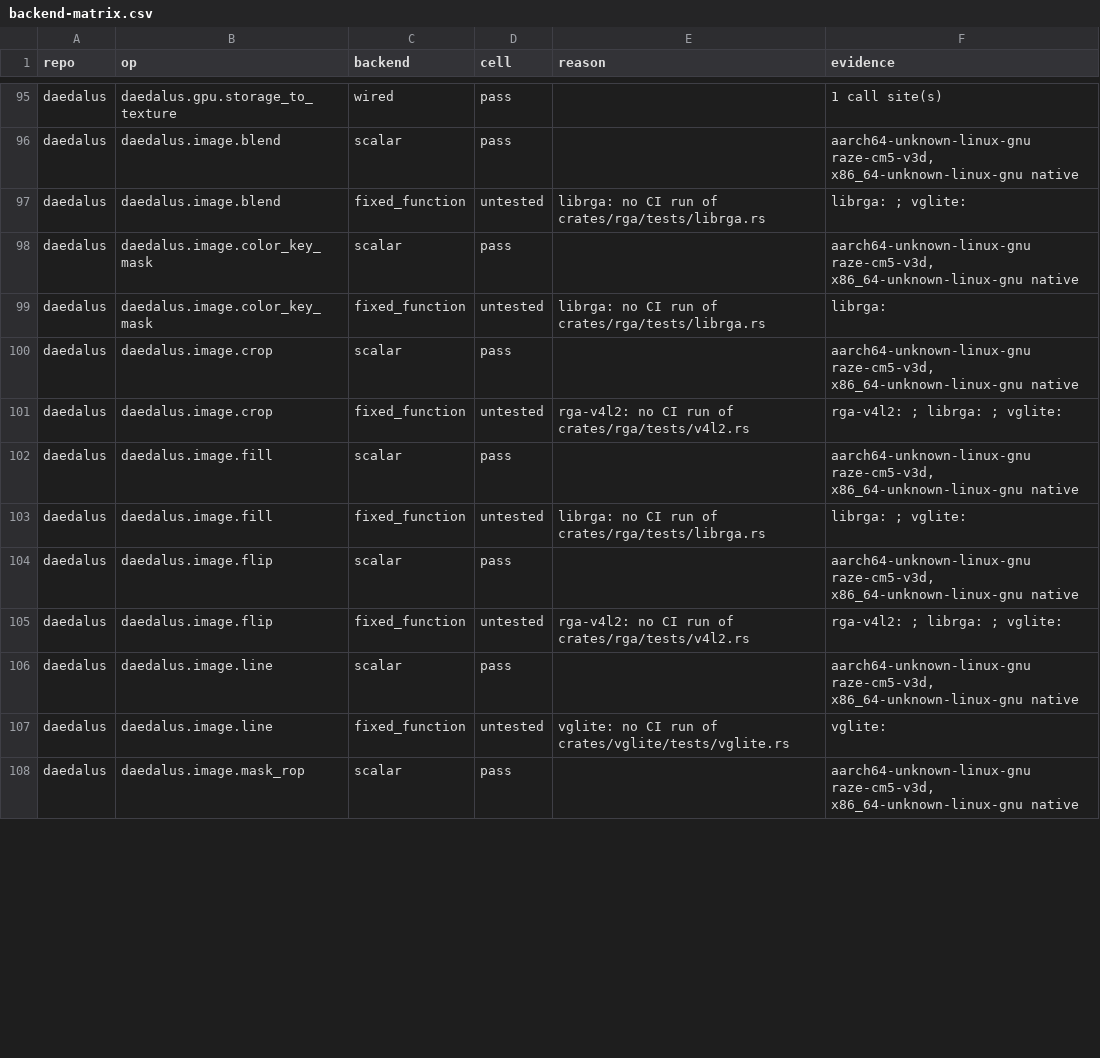
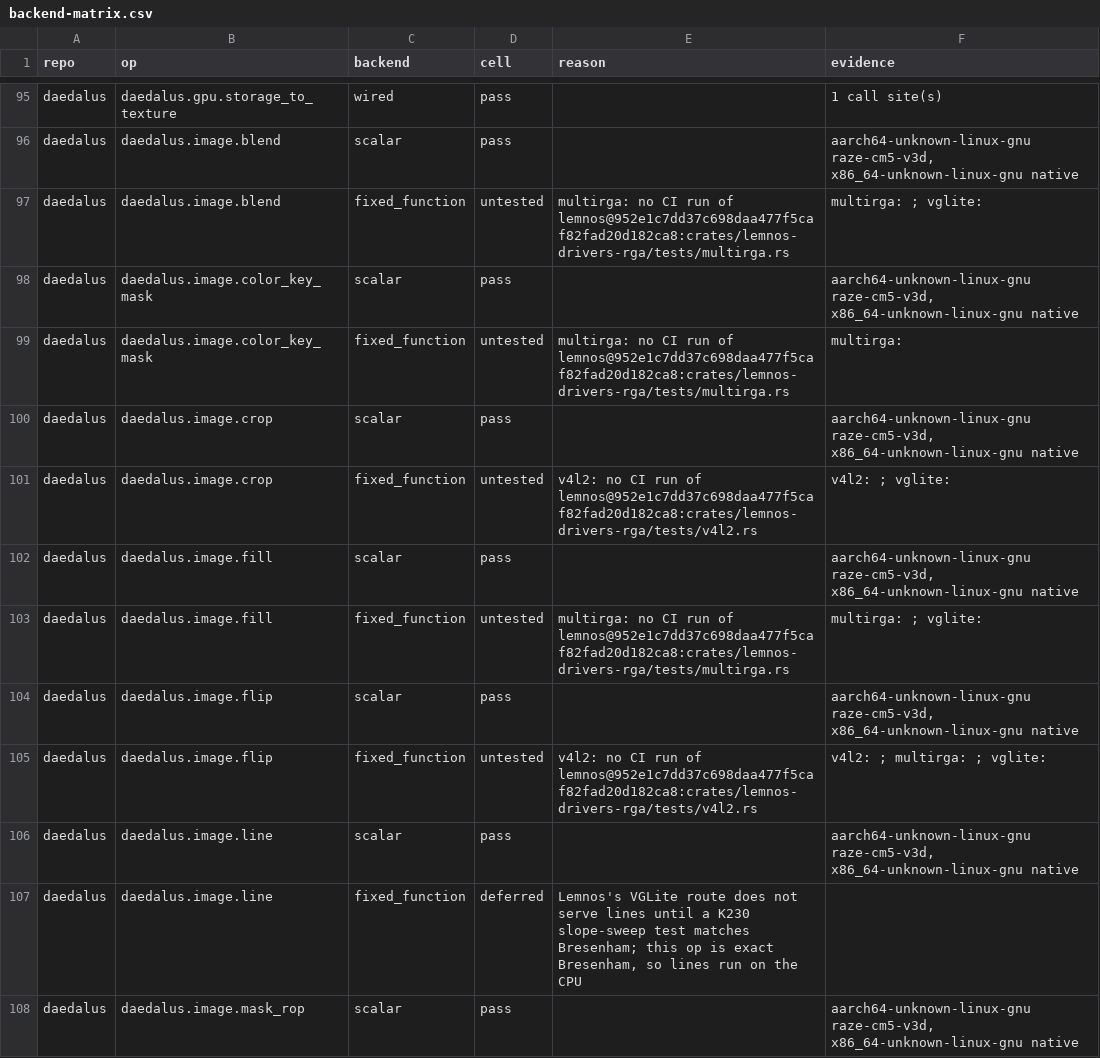
Before and after one commit to Prometheus-Dynamics/Daedalus, a CSV file: docs/backend-matrix.csv, drawn as a sheet; only a part is shown, gaps mark what is left out; the diff covers the shown part only.

```diff
--- a/docs/backend-matrix.csv
+++ b/docs/backend-matrix.csv
@@ -96,13 +96,13 @@ daedalus,daedalus.gpu.storage_to_texture,wired,pass,,1 call site(s)
 daedalus,daedalus.image.blend,scalar,pass,,"aarch64-unknown-linux-gnu raze-cm5-v3d, x86_64-unknown-linux-gnu native"
-daedalus,daedalus.image.blend,fixed_function,untested,librga: no CI run of crates/rga/tests/librga.rs,librga: ; vglite:
+daedalus,daedalus.image.blend,fixed_function,untested,multirga: no CI run of lemnos@952e1c7dd37c698daa477f5caf82fad20d182ca8:crates/lemnos-drivers-rga/tests/multirga.rs,multirga: ; vglite:
 daedalus,daedalus.image.color_key_mask,scalar,pass,,"aarch64-unknown-linux-gnu raze-cm5-v3d, x86_64-unknown-linux-gnu native"
-daedalus,daedalus.image.color_key_mask,fixed_function,untested,librga: no CI run of crates/rga/tests/librga.rs,librga:
+daedalus,daedalus.image.color_key_mask,fixed_function,untested,multirga: no CI run of lemnos@952e1c7dd37c698daa477f5caf82fad20d182ca8:crates/lemnos-drivers-rga/tests/multirga.rs,multirga:
 daedalus,daedalus.image.crop,scalar,pass,,"aarch64-unknown-linux-gnu raze-cm5-v3d, x86_64-unknown-linux-gnu native"
-daedalus,daedalus.image.crop,fixed_function,untested,rga-v4l2: no CI run of crates/rga/tests/v4l2.rs,rga-v4l2: ; librga: ; vglite:
+daedalus,daedalus.image.crop,fixed_function,untested,v4l2: no CI run of lemnos@952e1c7dd37c698daa477f5caf82fad20d182ca8:crates/lemnos-drivers-rga/tests/v4l2.rs,v4l2: ; vglite:
 daedalus,daedalus.image.fill,scalar,pass,,"aarch64-unknown-linux-gnu raze-cm5-v3d, x86_64-unknown-linux-gnu native"
-daedalus,daedalus.image.fill,fixed_function,untested,librga: no CI run of crates/rga/tests/librga.rs,librga: ; vglite:
+daedalus,daedalus.image.fill,fixed_function,untested,multirga: no CI run of lemnos@952e1c7dd37c698daa477f5caf82fad20d182ca8:crates/lemnos-drivers-rga/tests/multirga.rs,multirga: ; vglite:
 daedalus,daedalus.image.flip,scalar,pass,,"aarch64-unknown-linux-gnu raze-cm5-v3d, x86_64-unknown-linux-gnu native"
-daedalus,daedalus.image.flip,fixed_function,untested,rga-v4l2: no CI run of crates/rga/tests/v4l2.rs,rga-v4l2: ; librga: ; vglite:
+daedalus,daedalus.image.flip,fixed_function,untested,v4l2: no CI run of lemnos@952e1c7dd37c698daa477f5caf82fad20d182ca8:crates/lemnos-drivers-rga/tests/v4l2.rs,v4l2: ; multirga: ; vglite:
 daedalus,daedalus.image.line,scalar,pass,,"aarch64-unknown-linux-gnu raze-cm5-v3d, x86_64-unknown-linux-gnu native"
-daedalus,daedalus.image.line,fixed_function,untested,vglite: no CI run of crates/vglite/tests/vglite.rs,vglite:
+daedalus,daedalus.image.line,fixed_function,deferred,"Lemnos's VGLite route does not serve lines until a K230 slope-sweep test matches Bresenham; this op is exact Bresenham, so lines run on the CPU",
 daedalus,daedalus.image.mask_rop,scalar,pass,,"aarch64-unknown-linux-gnu raze-cm5-v3d, x86_64-unknown-linux-gnu native"
```
Also changed, not shown: 32 edited cells elsewhere in this file, 7 other files.
